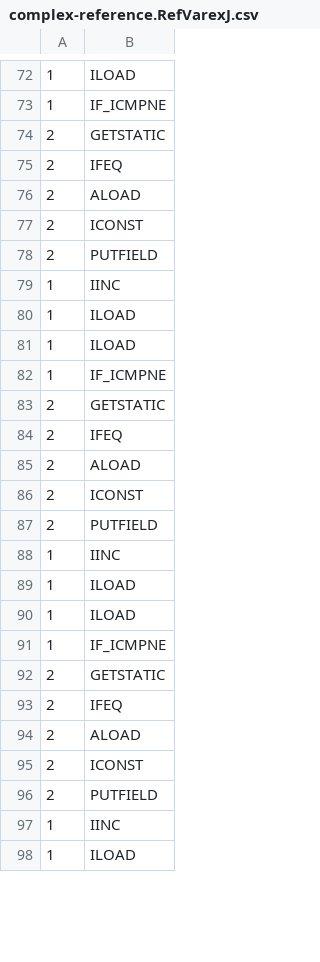
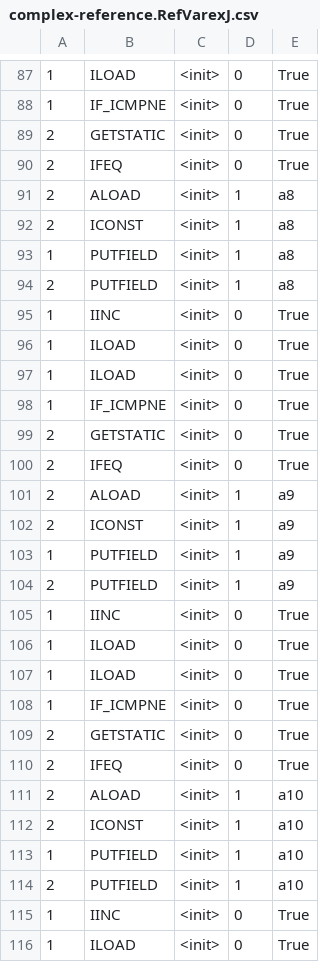
Before and after one commit to meinicke/VarexJ, a CSV file: VarexJSmallScaleEvaluation/complex-reference.RefVarexJ.csv, drawn as a sheet; only a part is shown, gaps mark what is left out; the diff covers the shown part only; the diff names each change by its address in the sheet, - before the commit and + after, or states it on an @@ line.

```diff
--- a/VarexJSmallScaleEvaluation/complex-reference.RefVarexJ.csv
+++ b/VarexJSmallScaleEvaluation/complex-reference.RefVarexJ.csv
+column C, rows 87-92: all <init>; rows 94-102: all <init>; rows 104-112: all <init>; rows 114-116: all <init>
+column D, rows 87-92: 0 | 0 | 0 | 0 | 1 | 1; rows 94-102: 1 | 0 | 0 | 0 | 0 | 0 | 0 | 1 | 1; rows 104-112: 1 | 0 | 0 | 0 | 0 | 0 | 0 | 1 | 1; rows 114-116: 1 | 0 | 0
+column E, rows 87-92: True | True | True | True | a8 | a8; rows 94-102: a8 | True | True | True | True | True | True | a9 | a9; rows 104-112: a9 | True | True | True | True | True | True | a10 | a10; rows 114-116: a10 | True | True
+row 93: 1 | PUTFIELD | <init> | 1 | a8
+row 103: 1 | PUTFIELD | <init> | 1 | a9
+row 113: 1 | PUTFIELD | <init> | 1 | a10
```
Also changed, not shown: 18 added rows elsewhere in this file, VarexJSmallScaleEvaluation/complex-inc.IncVarexJ.csv, VarexJSmallScaleEvaluation/complex-nesting.NestVarexJ.csv, 8 other files.
